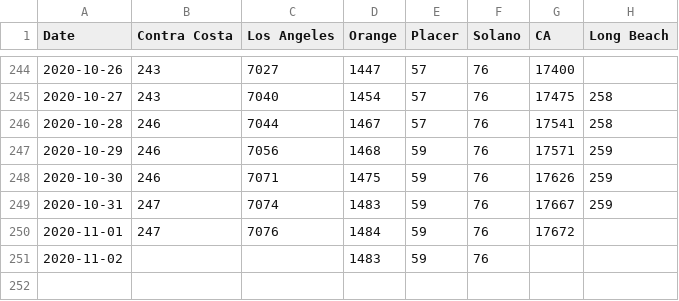
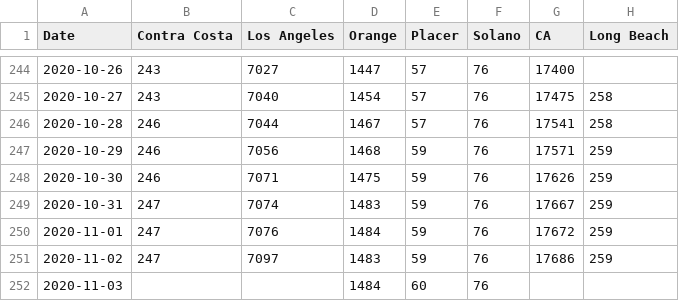
Before and after one commit to cmolodo/covid-19, a CSV file: CA_deaths_timeseries.csv, drawn as a sheet; only a part is shown, gaps mark what is left out.

```diff
--- a/CA_deaths_timeseries.csv
+++ b/CA_deaths_timeseries.csv
@@ -249,3 +249,4 @@ Date,Contra Costa,Los Angeles,Orange,Placer,Solano,CA,Long Beach
 2020-10-31,247,7074,1483,59,76,17667,259
-2020-11-01,247,7076,1484,59,76,17672,
-2020-11-02,,,1483,59,76,,
+2020-11-01,247,7076,1484,59,76,17672,259
+2020-11-02,247,7097,1483,59,76,17686,259
+2020-11-03,,,1484,60,76,,
```
Also changed, not shown: CA_cases_timeseries.csv, CA_hospitalization_daily.csv, 7 other files.
